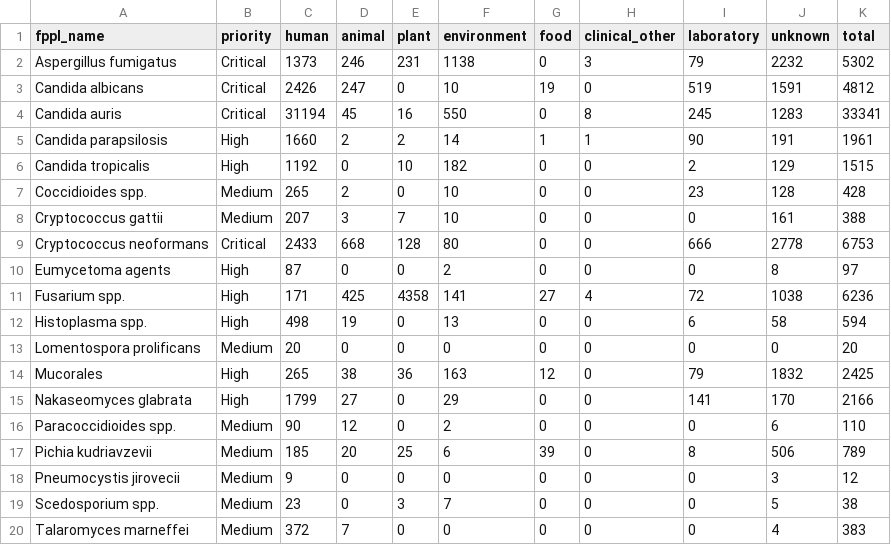
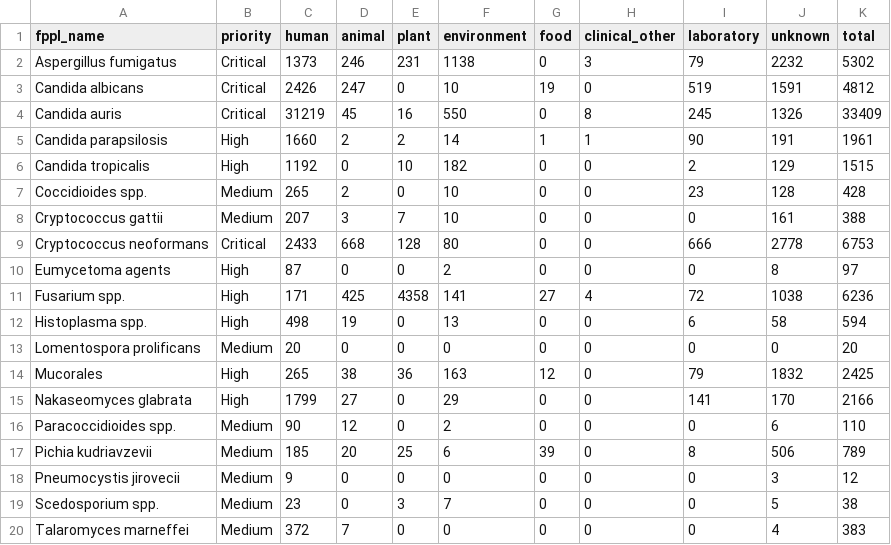
Before and after one commit to happykhan/fungiwatch, a CSV file: build/host_categories.csv, drawn as a sheet.

Commit message:
chore: daily data update 2026-10-03 —  8 files changed, 3510 insertions(+), 42 deletions(-)

```diff
--- a/build/host_categories.csv
+++ b/build/host_categories.csv
@@ -3,3 +3,3 @@ Aspergillus fumigatus,Critical,1373,246,231,1138,0,3,79,2232,5302
 Candida albicans,Critical,2426,247,0,10,19,0,519,1591,4812
-Candida auris,Critical,31194,45,16,550,0,8,245,1283,33341
+Candida auris,Critical,31219,45,16,550,0,8,245,1326,33409
 Candida parapsilosis,High,1660,2,2,14,1,1,90,191,1961
```
Also changed, not shown: build/submitter_categories.csv, build/submitters.csv, 5 other files.
